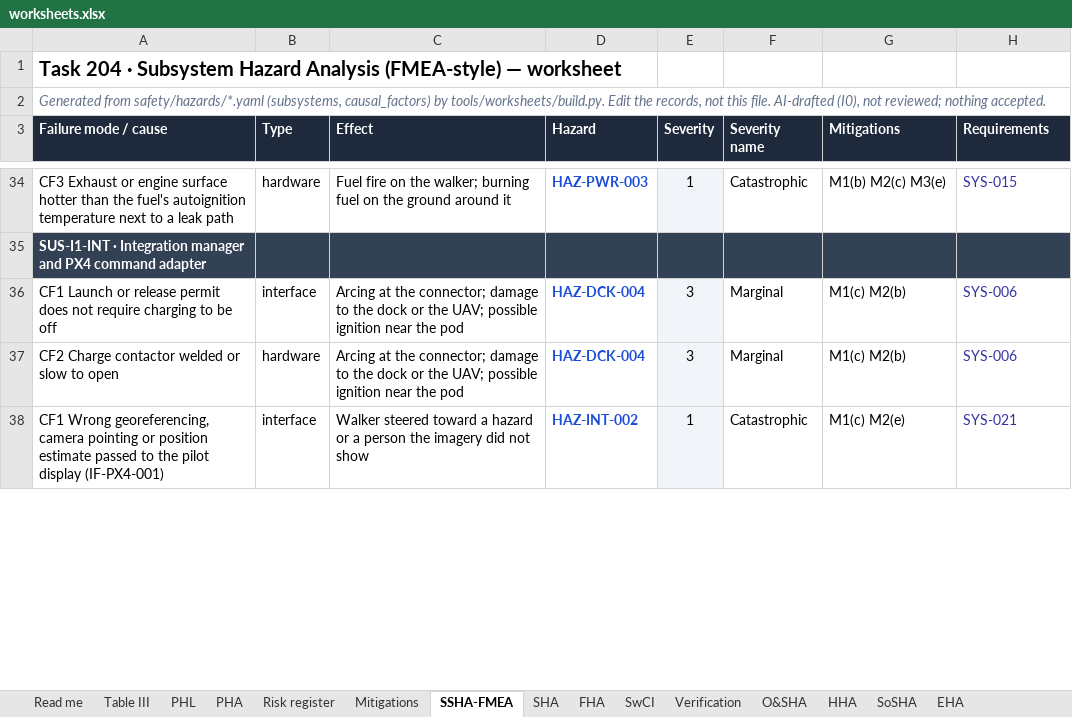
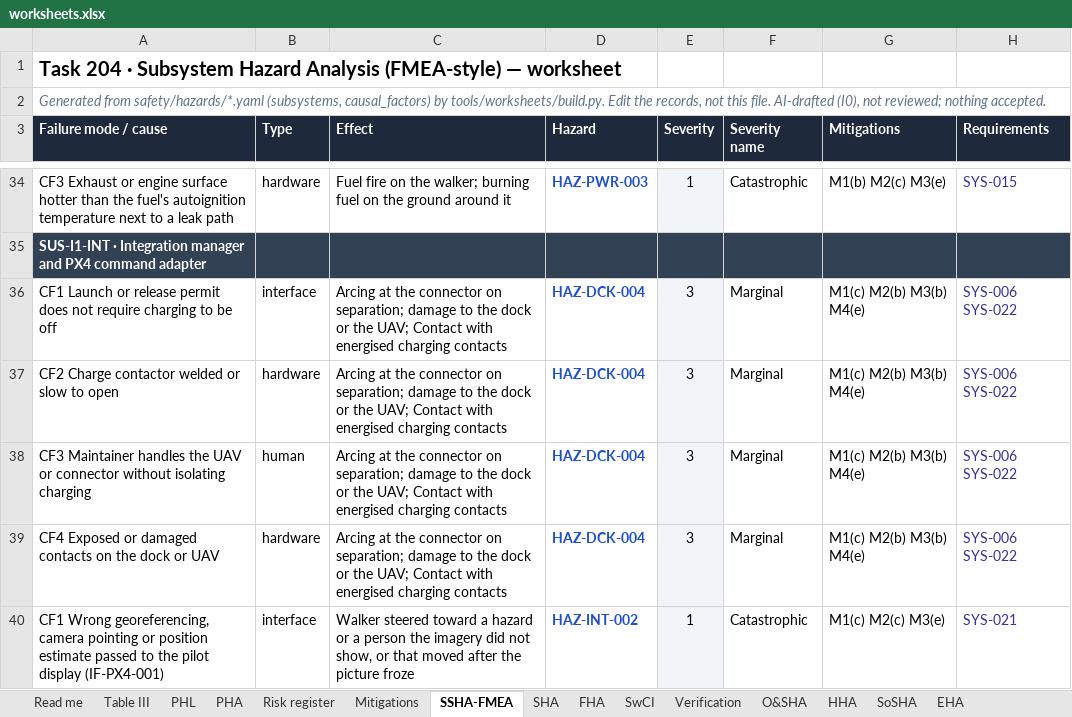
Before and after one commit to jherrodthomas/Project-Susanoo, an Excel workbook: safety/generated/worksheets.xlsx, sheet SSHA-FMEA, drawn as a sheet; only a part is shown, gaps mark what is left out; values as stored, in another font and other column widths than the file's, no borders; addresses are those after the commit; the diff covers the shown part only; the diff names each change by its address in the sheet, - before the commit and + after, or states it on an @@ line.

```diff
--- a/safety/generated/worksheets.xlsx (sheet SSHA-FMEA)
+++ b/safety/generated/worksheets.xlsx (sheet SSHA-FMEA)
-C36:C37 (Effect): …at the connector; damage to the dock or the UAV; possible ignition near the pod
+C36:C37 (Effect): …at the connector on separation; damage to the dock or the UAV; Contact with energised charging contacts
-G36:G37 (Mitigations): M1(c) M2(b)
+G36:G37 (Mitigations): M1(c) M2(b) M3(b) M4(e)
-H36:H37 (Requirements): SYS-006
+H36:H37 (Requirements): SYS-006 SYS-022
+row 38: CF3 Maintainer handles the UAV or connector without isolating charging | human | Arcing at the connector on separation; damage to the dock or the UAV; Contact with energised charging contacts | HAZ-DCK-004 | 3 | Marginal | M1(c) M2(b) M3(b) M4(e) | SYS-006 SYS-022
+row 39: CF4 Exposed or damaged contacts on the dock or UAV | hardware | Arcing at the connector on separation; damage to the dock or the UAV; Contact with energised charging contacts | HAZ-DCK-004 | 3 | Marginal | M1(c) M2(b) M3(b) M4(e) | SYS-006 SYS-022
-C40 (Effect): …did not show
+C40 (Effect): …did not show, or that moved after the picture froze
-G40 (Mitigations): M1(c) M2(e)
+G40 (Mitigations): M1(c) M2(c) M3(e)
```
Also changed, not shown: 3 added rows, 3 removed rows and 63 edited cells elsewhere in this sheet, sheet PHA, sheet Risk register, sheet PHL, sheet Mitigations, sheet Read me, sheet FHA, 1 more sheet, formulas that keep their value, 50 other files.
